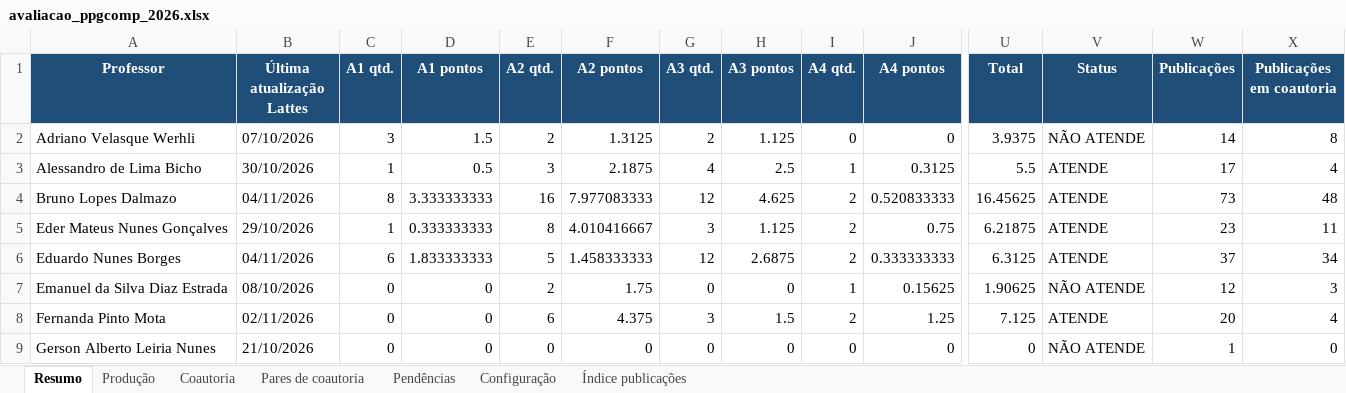
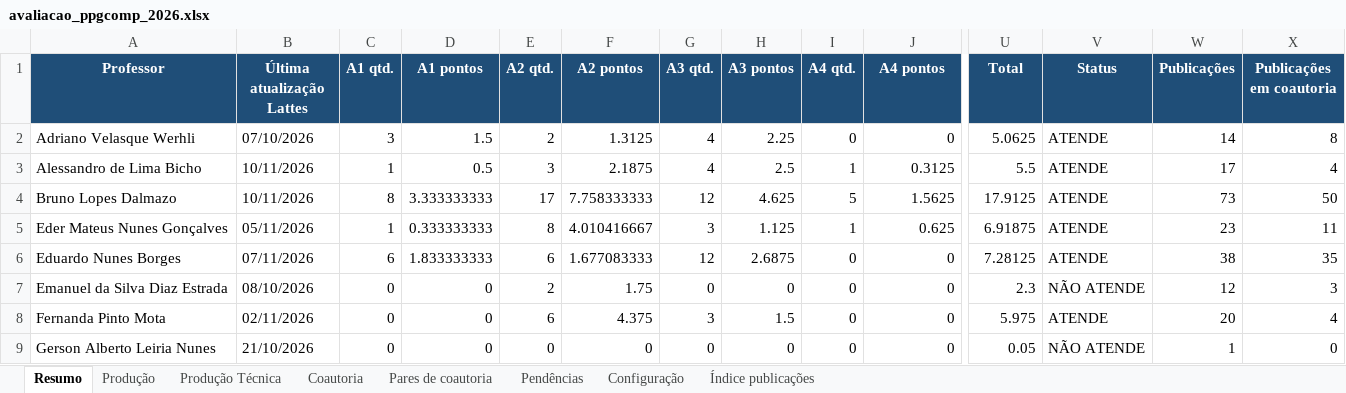
Before and after one commit to brunoldalmazo/ppgcomp-lattes, an Excel workbook: output/2026/avaliacao_ppgcomp_2026.xlsx, sheet Resumo, drawn as a sheet; only a part is shown, gaps mark what is left out; values as stored, in another font and other column widths than the file's, no borders; the diff covers the shown part only; the diff names each change by its address in the sheet, - before the commit and + after, or states it on an @@ line.

Commit message:
Atualiza dados do Lattes com producao tecnica

```diff
--- a/output/2026/avaliacao_ppgcomp_2026.xlsx (sheet Resumo)
+++ b/output/2026/avaliacao_ppgcomp_2026.xlsx (sheet Resumo)
+sheet tab: Produção Técnica
-G2 (A3 qtd.): 2
+G2 (A3 qtd.): 4
-H2 (A3 pontos): 1.125
+H2 (A3 pontos): 2.25
-U2 (Total): 3.9375
+U2 (Total): 5.0625
-V2 (Status): NÃO ATENDE
+V2 (Status): ATENDE
-B3 (Última atualização Lattes): 30/10/2026
+B3 (Última atualização Lattes): 10/11/2026
-B4 (Última atualização Lattes): 04/11/2026
+B4 (Última atualização Lattes): 10/11/2026
-E4 (A2 qtd.): 16
+E4 (A2 qtd.): 17
-F4 (A2 pontos): 7.977083333
+F4 (A2 pontos): 7.758333333
-I4 (A4 qtd.): 2
+I4 (A4 qtd.): 5
-J4 (A4 pontos): 0.520833333
+J4 (A4 pontos): 1.5625
-U4 (Total): 16.45625
+U4 (Total): 17.9125
-X4 (Publicações em coautoria): 48
+X4 (Publicações em coautoria): 50
-B5 (Última atualização Lattes): 29/10/2026
+B5 (Última atualização Lattes): 05/11/2026
-I5 (A4 qtd.): 2
+I5 (A4 qtd.): 1
-J5 (A4 pontos): 0.75
+J5 (A4 pontos): 0.625
-U5 (Total): 6.21875
+U5 (Total): 6.91875
-B6 (Última atualização Lattes): 04/11/2026
+B6 (Última atualização Lattes): 07/11/2026
-E6 (A2 qtd.): 5
+E6 (A2 qtd.): 6
-F6 (A2 pontos): 1.458333333
+F6 (A2 pontos): 1.677083333
-I6 (A4 qtd.): 2
+I6 (A4 qtd.): 0
-J6 (A4 pontos): 0.333333333
+J6 (A4 pontos): 0
-U6 (Total): 6.3125
+U6 (Total): 7.28125
-W6 (Publicações): 37
+W6 (Publicações): 38
-X6 (Publicações em coautoria): 34
+X6 (Publicações em coautoria): 35
-I7 (A4 qtd.): 1
+I7 (A4 qtd.): 0
-J7 (A4 pontos): 0.15625
+J7 (A4 pontos): 0
-U7 (Total): 1.90625
+U7 (Total): 2.3
-I8 (A4 qtd.): 2
+I8 (A4 qtd.): 0
-J8 (A4 pontos): 1.25
+J8 (A4 pontos): 0
-U8 (Total): 7.125
+U8 (Total): 5.975
-U9 (Total): 0
+U9 (Total): 0.05
```
Also changed, not shown: 84 edited cells elsewhere in this sheet, sheet Produção, sheet Pendências, sheet Coautoria, sheet Índice publicações, sheet Pares de coautoria, sheet Configuração, 1 other file.
